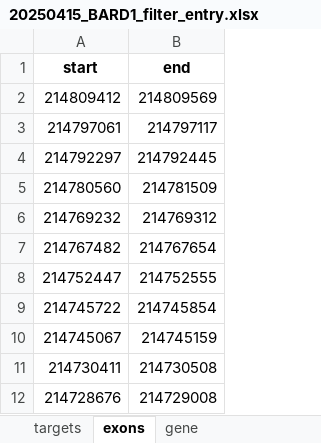
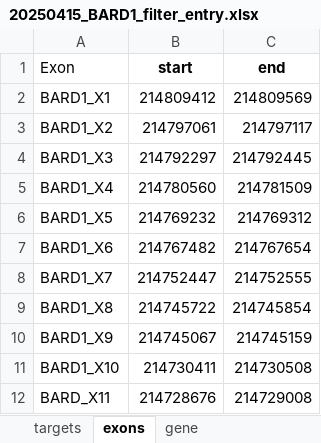
Before and after one commit to ivanw314/BARD1_SGE_analysis, an Excel workbook: Data/SNV_filtering_inputs/20250415_BARD1_filter_entry.xlsx, sheet exons, drawn as a sheet; values as stored, in another font and other column widths than the file's, no borders; the diff names each change by its address in the sheet, - before the commit and + after, or states it on an @@ line.

Commit message:
Update 20250415_BARD1_filter_entry.xlsx
Exon coordinate sheet updated to have exon names

```diff
--- a/Data/SNV_filtering_inputs/20250415_BARD1_filter_entry.xlsx (sheet exons)
+++ b/Data/SNV_filtering_inputs/20250415_BARD1_filter_entry.xlsx (sheet exons)
+column A (Exon), rows 2-12: BARD1_X1 | BARD1_X2 | BARD1_X3 | BARD1_X4 | BARD1_X5 | BARD1_X6 | BARD1_X7 | BARD1_X8 | BARD1_X9 | BARD1_X10 | BARD_X11
```
